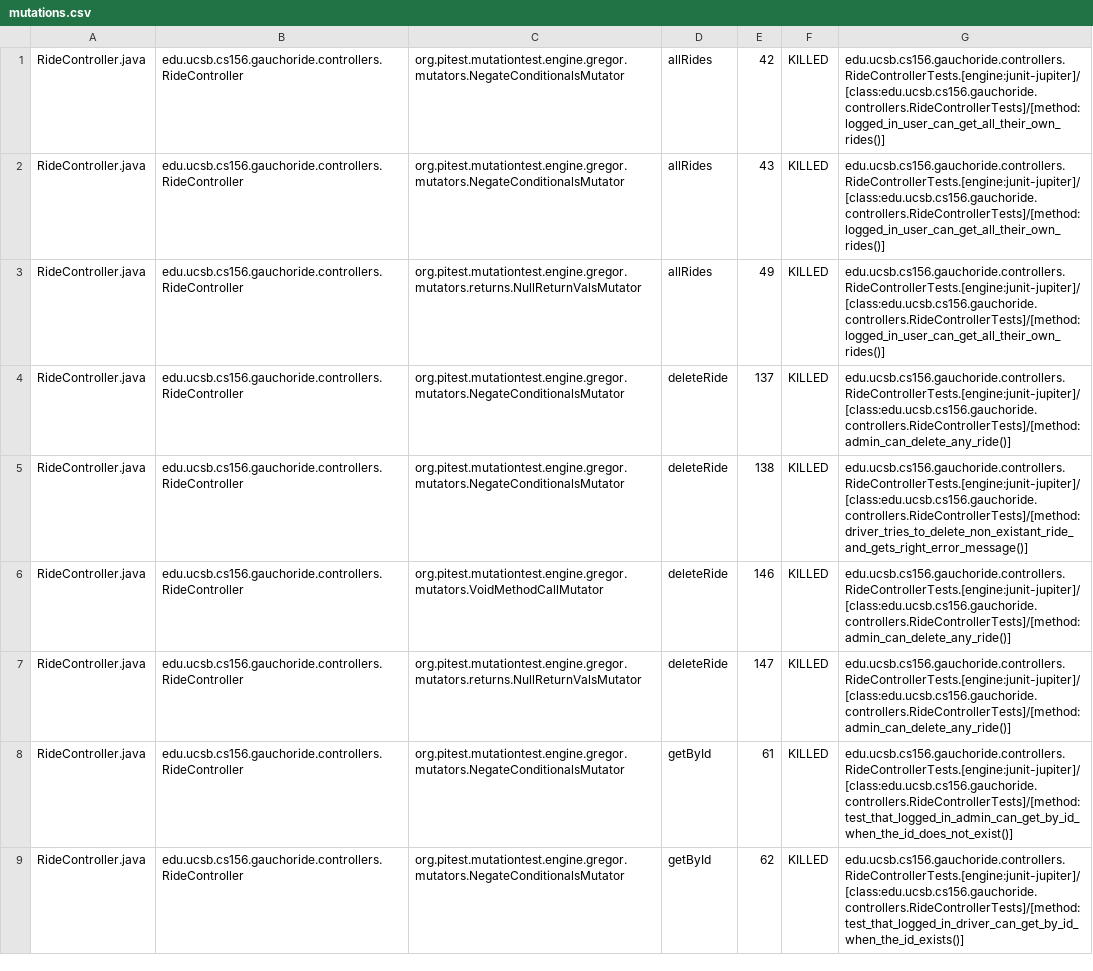
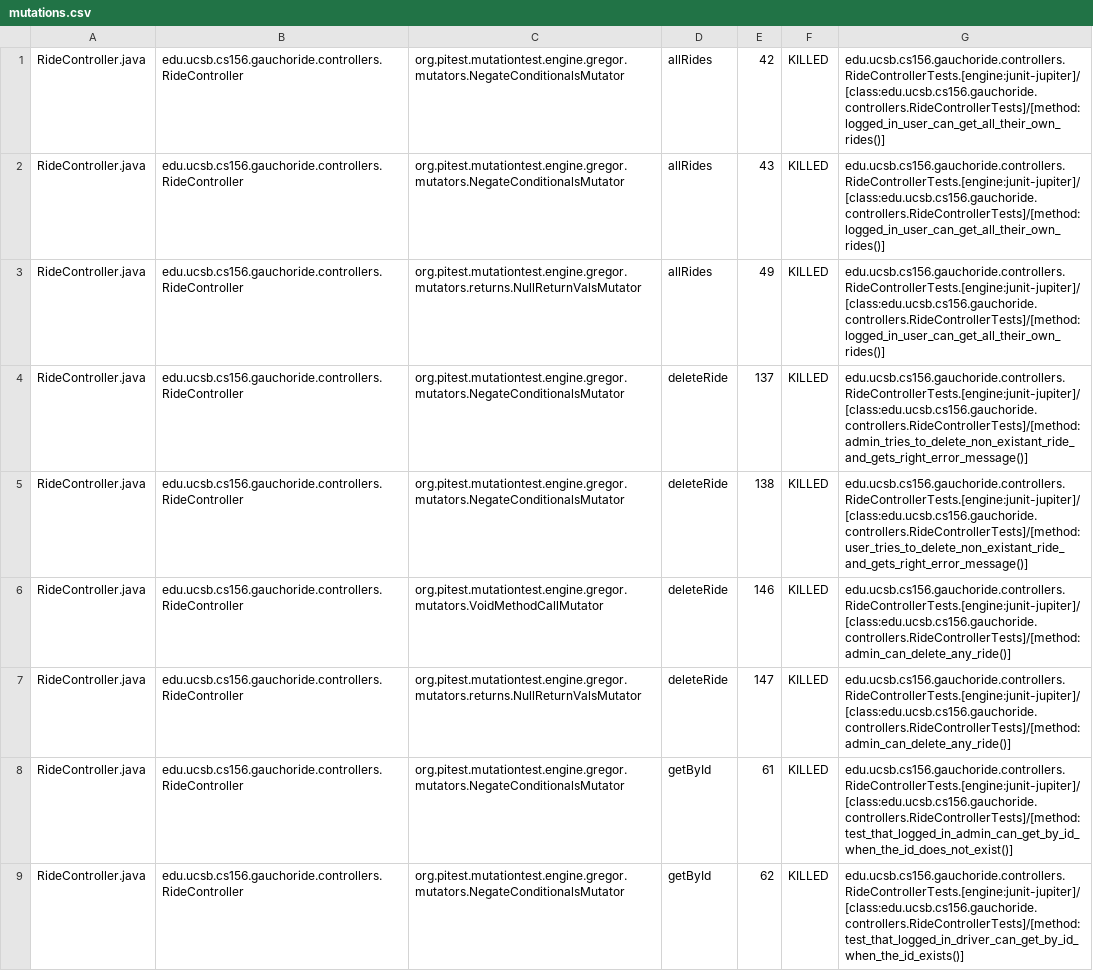
Before and after one commit to ucsb-cs156-m23/proj-gauchoride-m23-9am-1, a CSV file: prs/60/pitest/mutations.csv, drawn as a sheet; only a part is shown; the diff covers the shown part only.

Commit message:
Deploying to gh-pages from @ ucsb-cs156-m23/proj-gauchoride-m23-9am-1@34eb3f9e25bb138e043c97a15d63dd39b6a9b5ac 🚀

```diff
--- a/prs/60/pitest/mutations.csv
+++ b/prs/60/pitest/mutations.csv
@@ -3,4 +3,4 @@ RideController.java,edu.ucsb.cs156.gauchoride.controllers.RideController,org.pit
 RideController.java,edu.ucsb.cs156.gauchoride.controllers.RideController,org.pitest.mutationtest.engine.gregor.mutators.returns.NullReturnValsMutator,allRides,49,KILLED,edu.ucsb.cs156.gauchoride.controllers.RideControllerTests.[engine:junit-jupiter]/[class:edu.ucsb.cs156.gauchoride.controllers.RideControllerTests]/[method:logged_in_user_can_get_all_their_own_rides()]
-RideController.java,edu.ucsb.cs156.gauchoride.controllers.RideController,org.pitest.mutationtest.engine.gregor.mutators.NegateConditionalsMutator,deleteRide,137,KILLED,edu.ucsb.cs156.gauchoride.controllers.RideControllerTests.[engine:junit-jupiter]/[class:edu.ucsb.cs156.gauchoride.controllers.RideControllerTests]/[method:admin_can_delete_any_ride()]
-RideController.java,edu.ucsb.cs156.gauchoride.controllers.RideController,org.pitest.mutationtest.engine.gregor.mutators.NegateConditionalsMutator,deleteRide,138,KILLED,edu.ucsb.cs156.gauchoride.controllers.RideControllerTests.[engine:junit-jupiter]/[class:edu.ucsb.cs156.gauchoride.controllers.RideControllerTests]/[method:driver_tries_to_delete_non_existant_ride_and_gets_right_error_message()]
+RideController.java,edu.ucsb.cs156.gauchoride.controllers.RideController,org.pitest.mutationtest.engine.gregor.mutators.NegateConditionalsMutator,deleteRide,137,KILLED,edu.ucsb.cs156.gauchoride.controllers.RideControllerTests.[engine:junit-jupiter]/[class:edu.ucsb.cs156.gauchoride.controllers.RideControllerTests]/[method:admin_tries_to_delete_non_existant_ride_and_gets_right_error_message()]
+RideController.java,edu.ucsb.cs156.gauchoride.controllers.RideController,org.pitest.mutationtest.engine.gregor.mutators.NegateConditionalsMutator,deleteRide,138,KILLED,edu.ucsb.cs156.gauchoride.controllers.RideControllerTests.[engine:junit-jupiter]/[class:edu.ucsb.cs156.gauchoride.controllers.RideControllerTests]/[method:user_tries_to_delete_non_existant_ride_and_gets_right_error_message()]
 RideController.java,edu.ucsb.cs156.gauchoride.controllers.RideController,org.pitest.mutationtest.engine.gregor.mutators.VoidMethodCallMutator,deleteRide,146,KILLED,edu.ucsb.cs156.gauchoride.controllers.RideControllerTests.[engine:junit-jupiter]/[class:edu.ucsb.cs156.gauchoride.controllers.RideControllerTests]/[method:admin_can_delete_any_ride()]
```
Also changed, not shown: 2 added rows, 2 moved rows and 27 edited cells elsewhere in this file, 17 other files.
